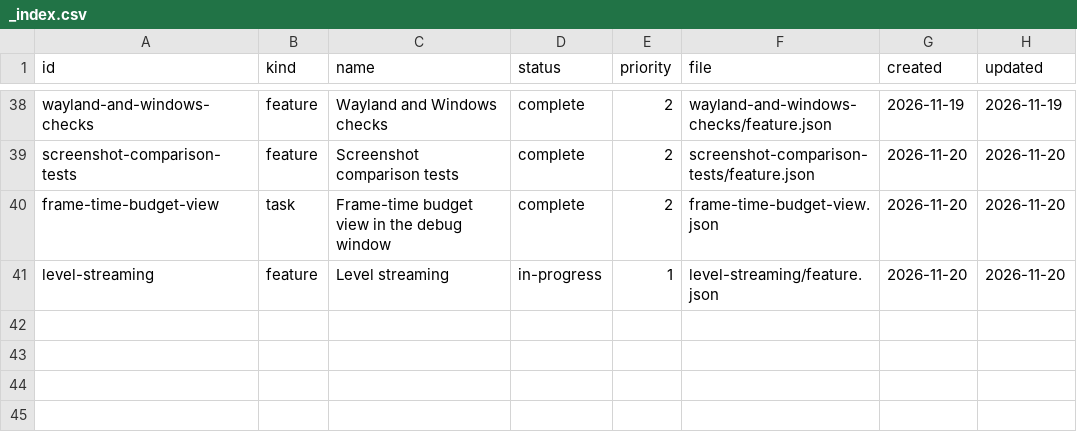
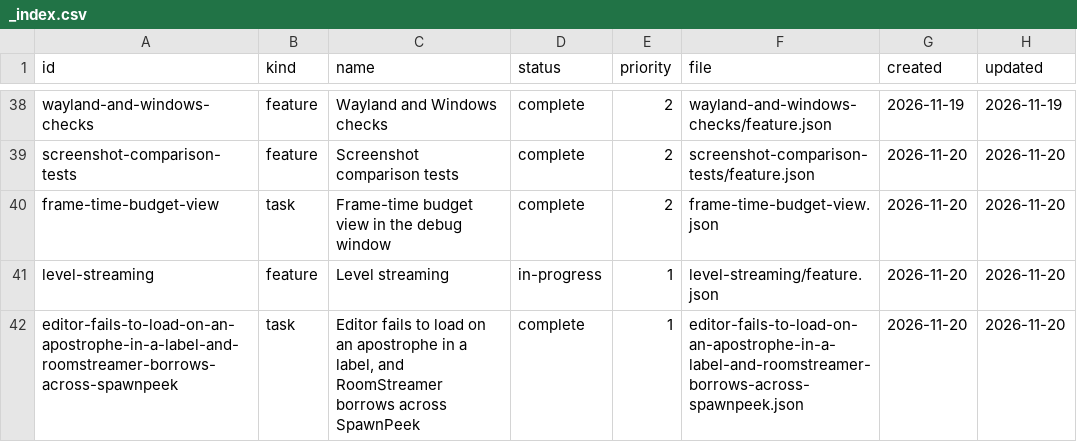
Before and after one commit to DeanWilsonDev/lantern, a CSV file: docs/kanban/engine-follow-ups/_index.csv, drawn as a sheet; only a part is shown, gaps mark what is left out.

```diff
--- a/docs/kanban/engine-follow-ups/_index.csv
+++ b/docs/kanban/engine-follow-ups/_index.csv
@@ -41 +41,2 @@ frame-time-budget-view,task,Frame-time budget view in the debug window,complete,
 level-streaming,feature,Level streaming,in-progress,1,level-streaming/feature.json,2026-11-20,2026-11-20
+editor-fails-to-load-on-an-apostrophe-in-a-label-and-roomstreamer-borrows-across-spawnpeek,task,"Editor fails to load on an apostrophe in a label, and RoomStreamer borrows across SpawnPeek",complete,1,editor-fails-to-load-on-an-apostrophe-in-a-label-and-roomstreamer-borrows-across-spawnpeek.json,2026-11-20,2026-11-20
```
Also changed, not shown: 6 other files.
